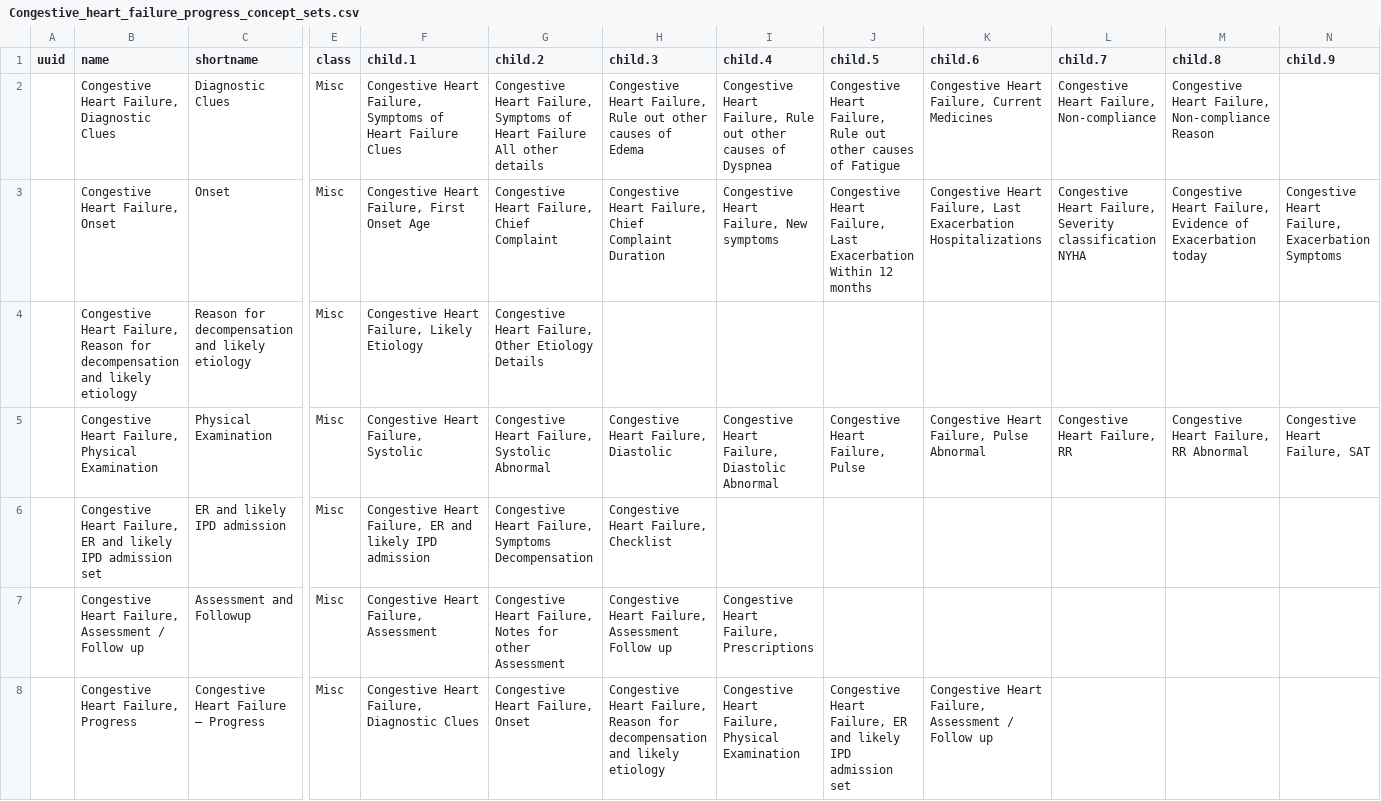
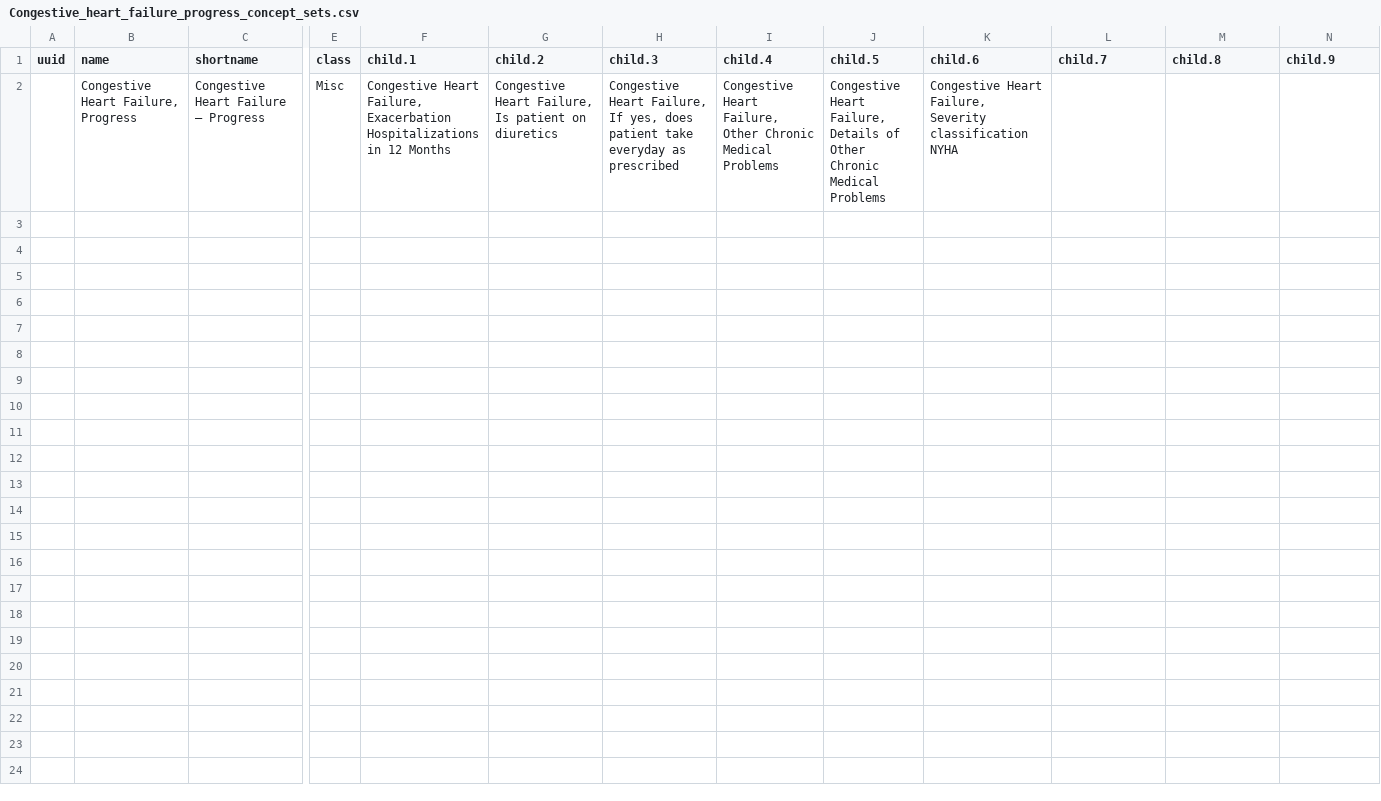
Before and after one commit to Bahmni/default-config, a CSV file: openmrs/templates/Congestive_heart_failure_progress_concept_sets.csv, drawn as a sheet; only a part is shown, gaps mark what is left out; removed rows and columns are numbered as before the commit, all else as after; rows hold the shown columns only; the diff names each change by its address in the sheet, - before the commit and + after, or states it on an @@ line.

```diff
--- a/openmrs/templates/Congestive_heart_failure_progress_concept_sets.csv
+++ b/openmrs/templates/Congestive_heart_failure_progress_concept_sets.csv
-row 2:  | Congestive Heart Failure, Diagnostic Clues | Diagnostic Clues | Misc | Congestive Heart Failure, Symptoms of Heart Failure Clues | Congestive Heart Failure, Symptoms of Heart Failure All other details | Congestive Heart Failure, Rule out other causes of Edema | Congestive Heart Failure, Rule out other causes of Dyspnea | Congestive Heart Failure, Rule out other causes of Fatigue | Congestive Heart Failure, Current Medicines | Congestive Heart Failure, Non-compliance | Congestive Heart Failure, Non-compliance Reason
-row 3:  | Congestive Heart Failure, Onset | Onset | Misc | Congestive Heart Failure, First Onset Age | Congestive Heart Failure, Chief Complaint | Congestive Heart Failure, Chief Complaint Duration | Congestive Heart Failure, New symptoms | Congestive Heart Failure, Last Exacerbation Within 12 months | Congestive Heart Failure, Last Exacerbation Hospitalizations | Congestive Heart Failure, Severity classification NYHA | Congestive Heart Failure, Evidence of Exacerbation today | Congestive Heart Failure, Exacerbation Symptoms
-row 4:  | Congestive Heart Failure, Reason for decompensation and likely etiology | Reason for decompensation and likely etiology | Misc | Congestive Heart Failure, Likely Etiology | Congestive Heart Failure, Other Etiology Details
-row 5:  | Congestive Heart Failure, Physical Examination | Physical Examination | Misc | Congestive Heart Failure, Systolic | Congestive Heart Failure, Systolic Abnormal | Congestive Heart Failure, Diastolic | Congestive Heart Failure, Diastolic Abnormal | Congestive Heart Failure, Pulse | Congestive Heart Failure, Pulse Abnormal | Congestive Heart Failure, RR | Congestive Heart Failure, RR Abnormal | Congestive Heart Failure, SAT
-row 6:  | Congestive Heart Failure, ER and likely IPD admission set | ER and likely IPD admission | Misc | Congestive Heart Failure, ER and likely IPD admission | Congestive Heart Failure, Symptoms Decompensation | Congestive Heart Failure, Checklist
-row 7:  | Congestive Heart Failure, Assessment / Follow up | Assessment and Followup | Misc | Congestive Heart Failure, Assessment | Congestive Heart Failure, Notes for other Assessment | Congestive Heart Failure, Assessment Follow up | Congestive Heart Failure, Prescriptions
-F2 (child.1): …Heart Failure, Diagnostic Clues
+F2 (child.1): …Heart Failure, Exacerbation Hospitalizations in 12 Months
-G2 (child.2): Congestive Heart Failure, Onset
+G2 (child.2): Congestive Heart Failure, Is patient on diuretics
-H2 (child.3): …Heart Failure, Reason for decompensation and likely etiology
+H2 (child.3): …Heart Failure, If yes, does patient take everyday as prescribed
-I2 (child.4): …Heart Failure, Physical Examination
+I2 (child.4): …Heart Failure, Other Chronic Medical Problems
-J2 (child.5): …Heart Failure, ER and likely IPD admission set
+J2 (child.5): …Heart Failure, Details of Other Chronic Medical Problems
-K2 (child.6): …Heart Failure, Assessment / Follow up
+K2 (child.6): …Heart Failure, Severity classification NYHA
```
Also changed, not shown: openmrs/templates/Asthma_progress_concepts.csv, openmrs/templates/COPD_progress_concepts.csv, 20 other files.
